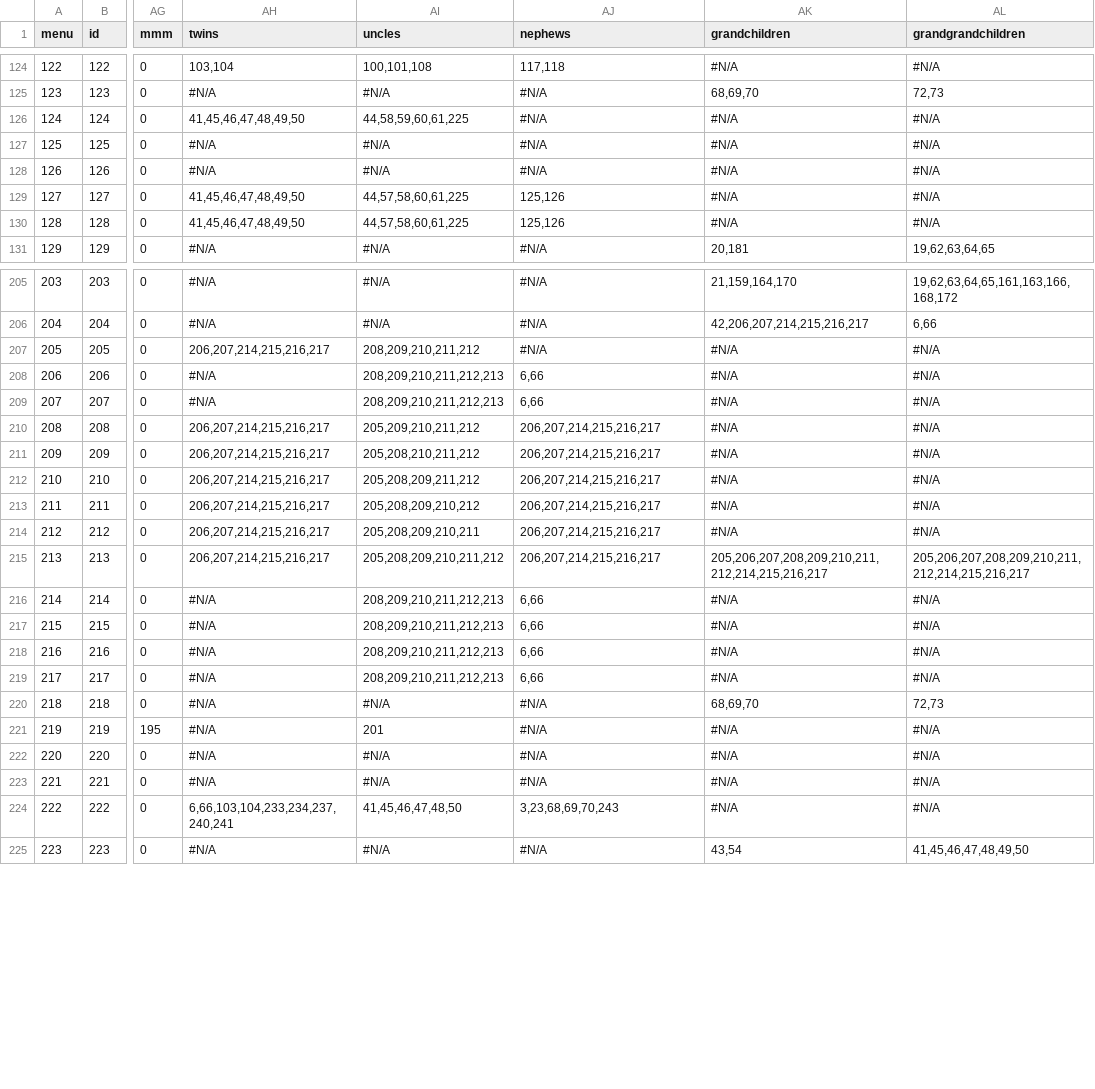
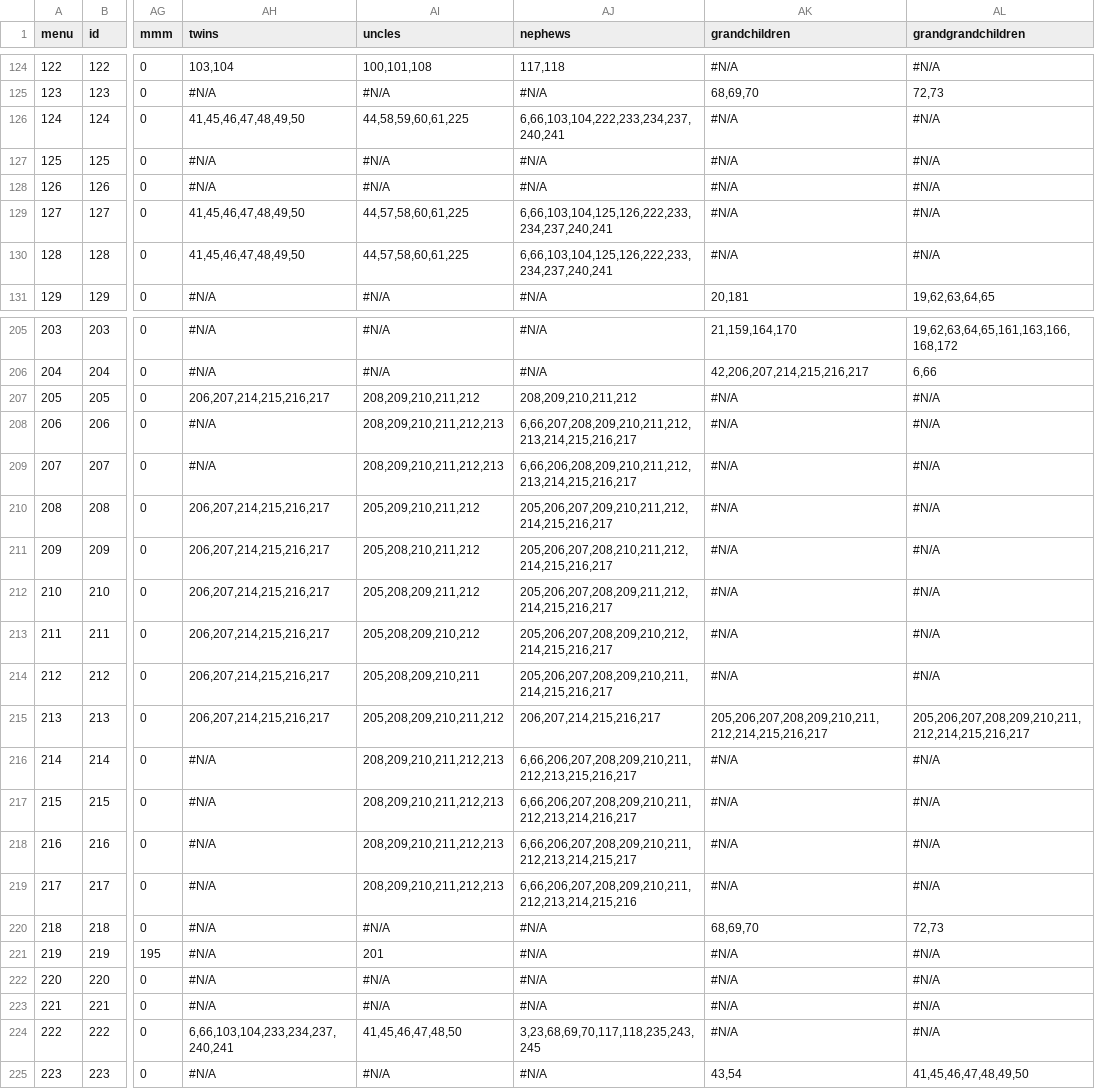
Before and after one commit to Itzamna/family, a CSV file: _data/family.csv, drawn as a sheet; only a part is shown, gaps mark what is left out; the diff covers the shown part only; the diff names each change by its address in the sheet, - before the commit and + after, or states it on an @@ line.

```diff
--- a/_data/family.csv
+++ b/_data/family.csv
-AJ126 (nephews): #N/A
+AJ126 (nephews): 6,66,103,104,222,233,234,237,240,241
-AJ129:AJ130 (nephews): 125,126
+AJ129:AJ130 (nephews): 6,66,103,104,125,126,222,233,234,237,240,241
-AJ207 (nephews): #N/A
+AJ207 (nephews): 208,209,210,211,212
-AJ208 (nephews): 6,66
+AJ208 (nephews): 6,66,207,208,209,210,211,212,213,214,215,216,217
-AJ209 (nephews): 6,66
+AJ209 (nephews): 6,66,206,208,209,210,211,212,213,214,215,216,217
-AJ210 (nephews): 206,207,214,215,216,217
+AJ210 (nephews): 205,206,207,209,210,211,212,214,215,216,217
-AJ211 (nephews): 206,207,214,215,216,217
+AJ211 (nephews): 205,206,207,208,210,211,212,214,215,216,217
-AJ212 (nephews): 206,207,214,215,216,217
+AJ212 (nephews): 205,206,207,208,209,211,212,214,215,216,217
-AJ213 (nephews): 206,207,214,215,216,217
+AJ213 (nephews): 205,206,207,208,209,210,212,214,215,216,217
-AJ214 (nephews): 206,207,214,215,216,217
+AJ214 (nephews): 205,206,207,208,209,210,211,214,215,216,217
-AJ216 (nephews): 6,66
+AJ216 (nephews): 6,66,206,207,208,209,210,211,212,213,215,216,217
-AJ217 (nephews): 6,66
+AJ217 (nephews): 6,66,206,207,208,209,210,211,212,213,214,216,217
-AJ218 (nephews): 6,66
+AJ218 (nephews): 6,66,206,207,208,209,210,211,212,213,214,215,217
-AJ219 (nephews): 6,66
+AJ219 (nephews): 6,66,206,207,208,209,210,211,212,213,214,215,216
-AJ224 (nephews): 3,23,68,69,70,243
+AJ224 (nephews): 3,23,68,69,70,117,118,235,243,245
```
Also changed, not shown: 36 edited cells elsewhere in this file, 1 other file.
